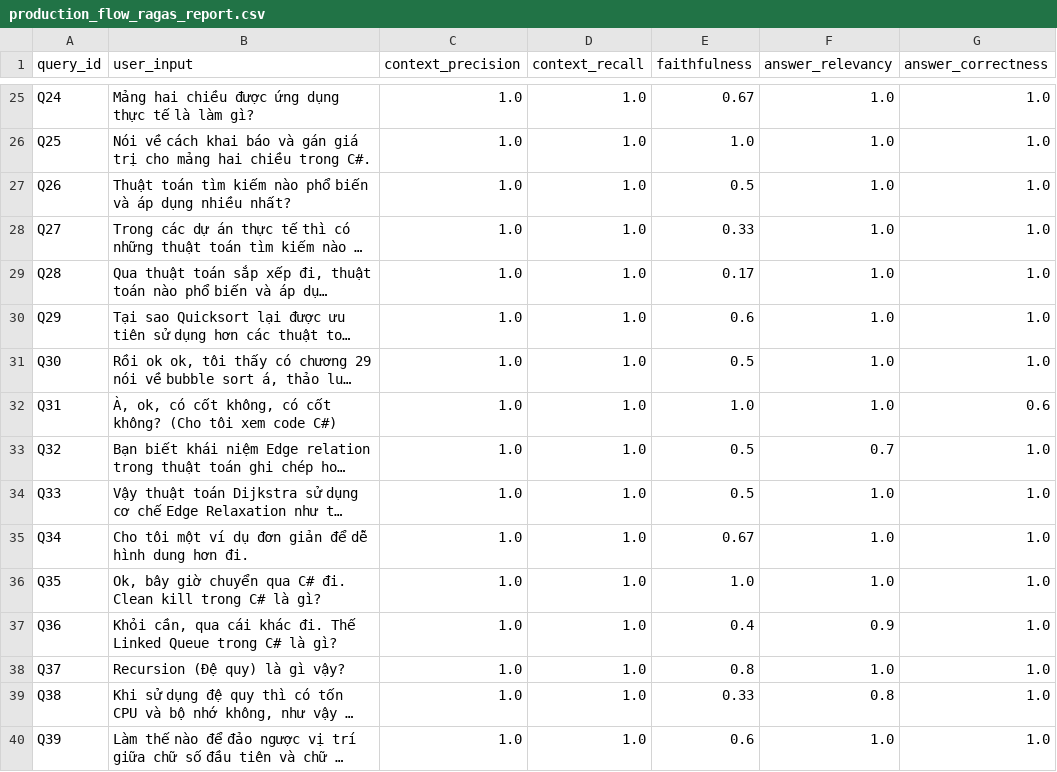
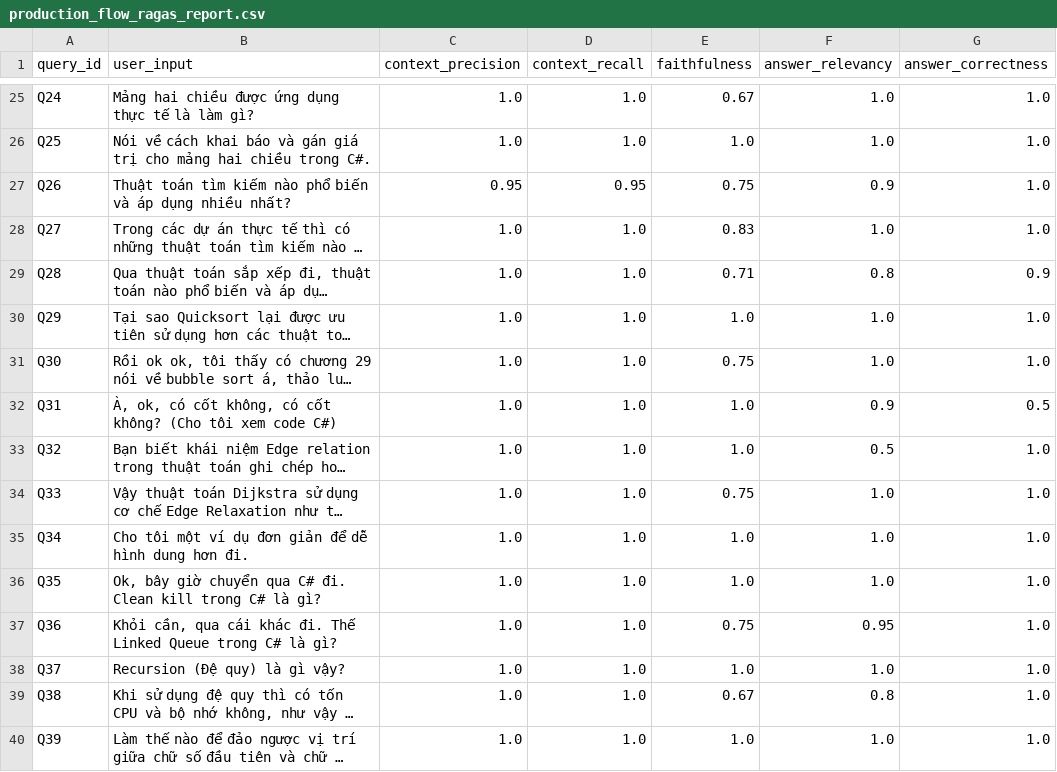
Before and after one commit to KhoaSinno/triam-backend, a CSV file: logs/ragas_eval/production_flow_ragas_report.csv, drawn as a sheet; only a part is shown, gaps mark what is left out; long unchanged cells end in …; the diff covers the shown part only; the diff names each change by its address in the sheet, - before the commit and + after, or states it on an @@ line.

```diff
--- a/logs/ragas_eval/production_flow_ragas_report.csv
+++ b/logs/ragas_eval/production_flow_ragas_report.csv
-C27 (context_precision): 1.0
+C27 (context_precision): 0.95
-D27 (context_recall): 1.0
+D27 (context_recall): 0.95
-E27 (faithfulness): 0.5
+E27 (faithfulness): 0.75
-F27 (answer_relevancy): 1.0
+F27 (answer_relevancy): 0.9
-E28 (faithfulness): 0.33
+E28 (faithfulness): 0.83
-E29 (faithfulness): 0.17
+E29 (faithfulness): 0.71
-F29 (answer_relevancy): 1.0
+F29 (answer_relevancy): 0.8
-G29 (answer_correctness): 1.0
+G29 (answer_correctness): 0.9
-E30 (faithfulness): 0.6
+E30 (faithfulness): 1.0
-E31 (faithfulness): 0.5
+E31 (faithfulness): 0.75
-F32 (answer_relevancy): 1.0
+F32 (answer_relevancy): 0.9
-G32 (answer_correctness): 0.6
+G32 (answer_correctness): 0.5
-E33 (faithfulness): 0.5
+E33 (faithfulness): 1.0
-F33 (answer_relevancy): 0.7
+F33 (answer_relevancy): 0.5
-E34 (faithfulness): 0.5
+E34 (faithfulness): 0.75
-E35 (faithfulness): 0.67
+E35 (faithfulness): 1.0
-E37 (faithfulness): 0.4
+E37 (faithfulness): 0.75
-F37 (answer_relevancy): 0.9
+F37 (answer_relevancy): 0.95
-E38 (faithfulness): 0.8
+E38 (faithfulness): 1.0
-E39 (faithfulness): 0.33
+E39 (faithfulness): 0.67
-E40 (faithfulness): 0.6
+E40 (faithfulness): 1.0
```
Also changed, not shown: 58 edited cells elsewhere in this file, 1 other file.
